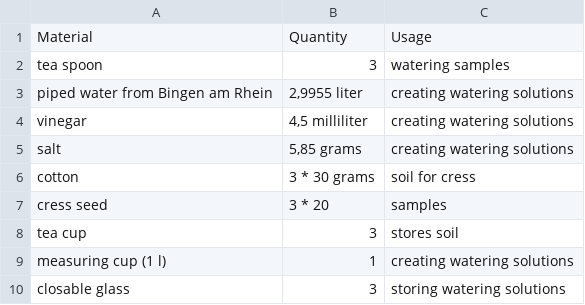
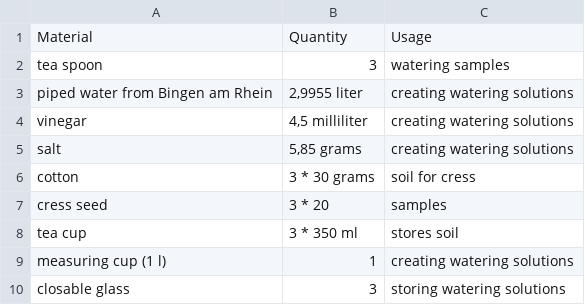
Before and after one commit to qwerdenkerXD/Measuring-growth-of-cress-depending-on-different-factors, a CSV file: Materials.csv, drawn as a sheet.

```diff
--- a/Materials.csv
+++ b/Materials.csv
@@ -7,3 +7,3 @@ cotton;3 * 30 grams;soil for cress
 cress seed;3 * 20;samples
-tea cup;3;stores soil
+tea cup;3 * 350 ml;stores soil
 measuring cup (1 l);1;creating watering solutions
```
Also changed, not shown: 8 other files.
